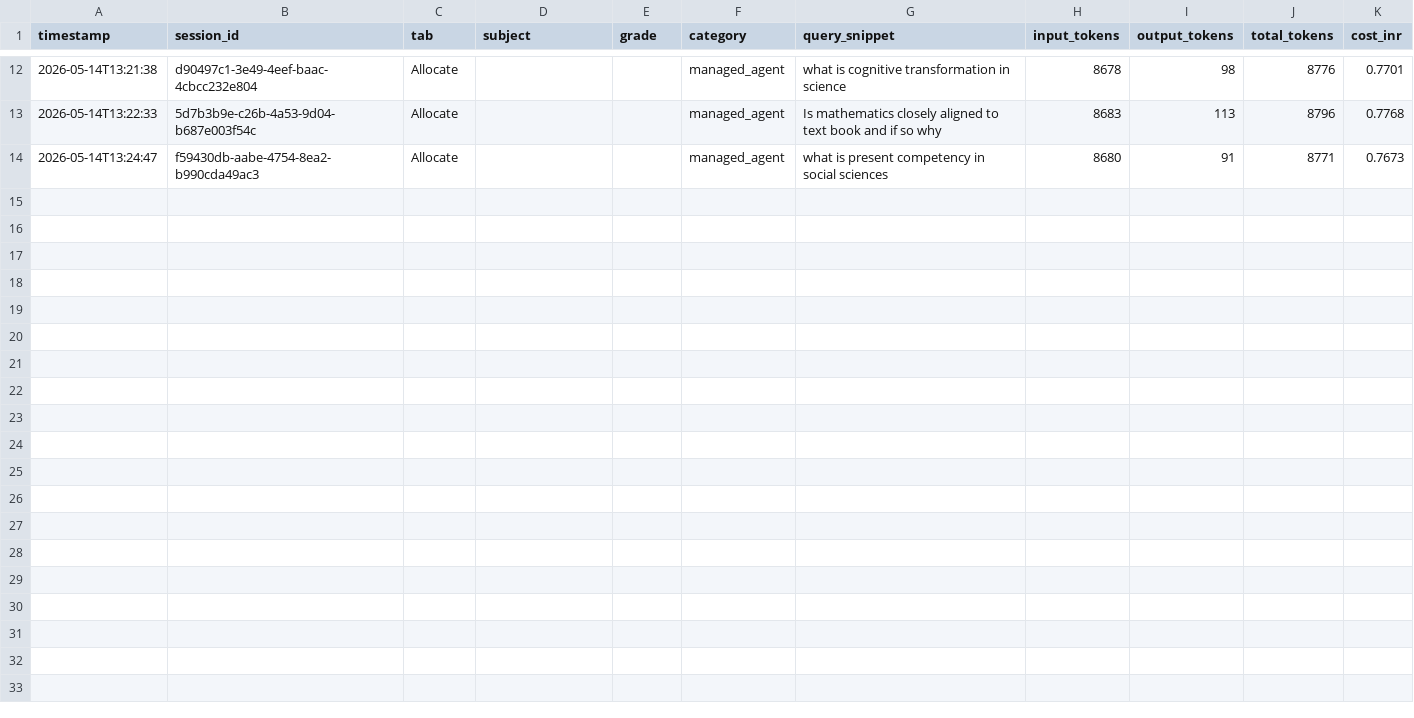
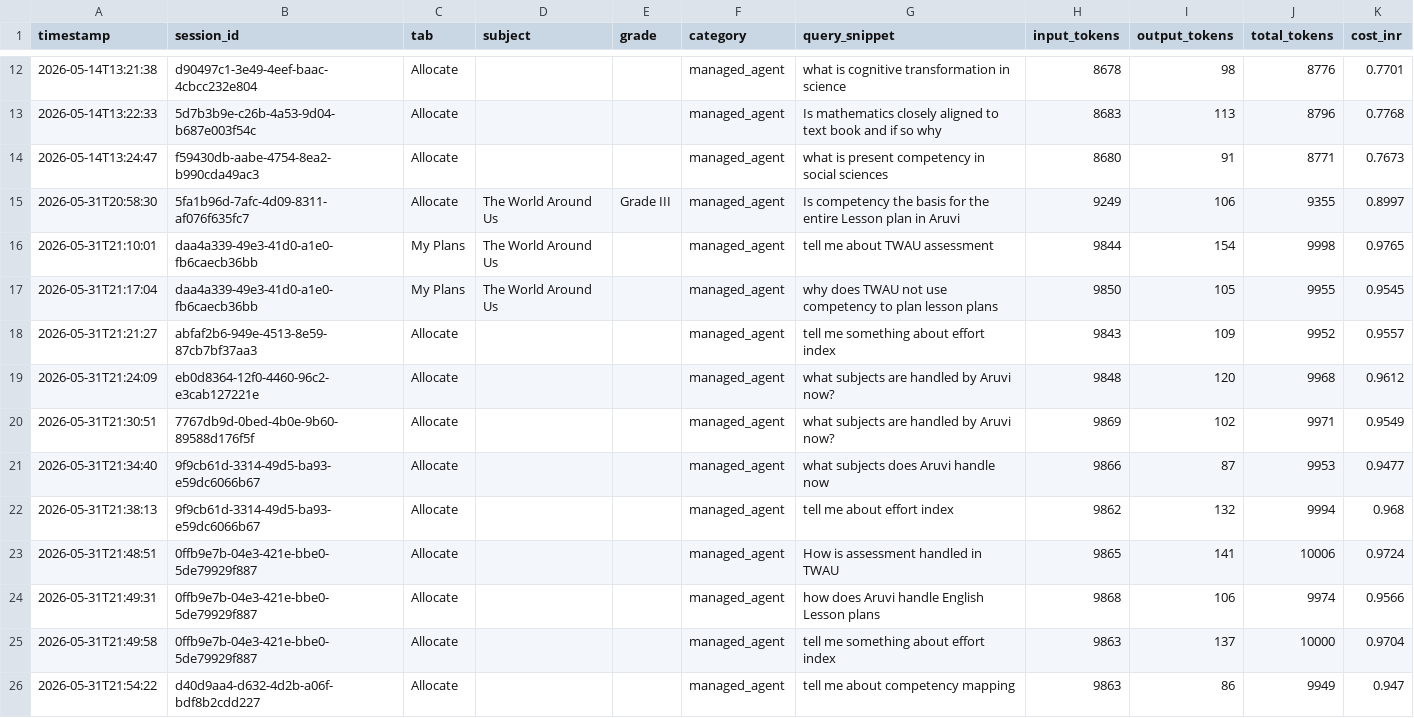
Before and after one commit to kumarradhakrishnan2-hue/Project_Aruvi, a CSV file: knowledge_commons/evaluation_mappings/ask_aruvi.csv, drawn as a sheet; only a part is shown, gaps mark what is left out.

```diff
--- a/knowledge_commons/evaluation_mappings/ask_aruvi.csv
+++ b/knowledge_commons/evaluation_mappings/ask_aruvi.csv
@@ -14 +14,13 @@ timestamp,session_id,tab,subject,grade,category,query_snippet,input_tokens,outpu
 2026-05-14T13:24:47,f59430db-aabe-4754-8ea2-b990cda49ac3,Allocate,,,managed_agent,what is present competency in social sciences,8680,91,8771,0.7673
+2026-05-31T20:58:30,5fa1b96d-7afc-4d09-8311-af076f635fc7,Allocate,The World Around Us,Grade III,managed_agent,Is competency the basis for the entire Lesson plan in Aruvi,9249,106,9355,0.8997
+2026-05-31T21:10:01,daa4a339-49e3-41d0-a1e0-fb6caecb36bb,My Plans,The World Around Us,,managed_agent,tell me about TWAU assessment,9844,154,9998,0.9765
+2026-05-31T21:17:04,daa4a339-49e3-41d0-a1e0-fb6caecb36bb,My Plans,The World Around Us,,managed_agent,why does TWAU not use competency to plan lesson plans,9850,105,9955,0.9545
+2026-05-31T21:21:27,abfaf2b6-949e-4513-8e59-87cb7bf37aa3,Allocate,,,managed_agent,tell me something about effort index,9843,109,9952,0.9557
+2026-05-31T21:24:09,eb0d8364-12f0-4460-96c2-e3cab127221e,Allocate,,,managed_agent,what subjects are handled by Aruvi now?,9848,120,9968,0.9612
+2026-05-31T21:30:51,7767db9d-0bed-4b0e-9b60-89588d176f5f,Allocate,,,managed_agent,what subjects are handled by Aruvi now?,9869,102,9971,0.9549
+2026-05-31T21:34:40,9f9cb61d-3314-49d5-ba93-e59dc6066b67,Allocate,,,managed_agent,what subjects does Aruvi handle now,9866,87,9953,0.9477
+2026-05-31T21:38:13,9f9cb61d-3314-49d5-ba93-e59dc6066b67,Allocate,,,managed_agent,tell me about effort index,9862,132,9994,0.968
+2026-05-31T21:48:51,0ffb9e7b-04e3-421e-bbe0-5de79929f887,Allocate,,,managed_agent,How is assessment handled in TWAU,9865,141,10006,0.9724
+2026-05-31T21:49:31,0ffb9e7b-04e3-421e-bbe0-5de79929f887,Allocate,,,managed_agent,how does Aruvi handle English Lesson plans,9868,106,9974,0.9566
+2026-05-31T21:49:58,0ffb9e7b-04e3-421e-bbe0-5de79929f887,Allocate,,,managed_agent,tell me something about effort index,9863,137,10000,0.9704
+2026-05-31T21:54:22,d40d9aa4-d632-4d2b-a06f-bdf8b2cdd227,Allocate,,,managed_agent,tell me about competency mapping,9863,86,9949,0.947
```
Also changed, not shown: 9 other files.
